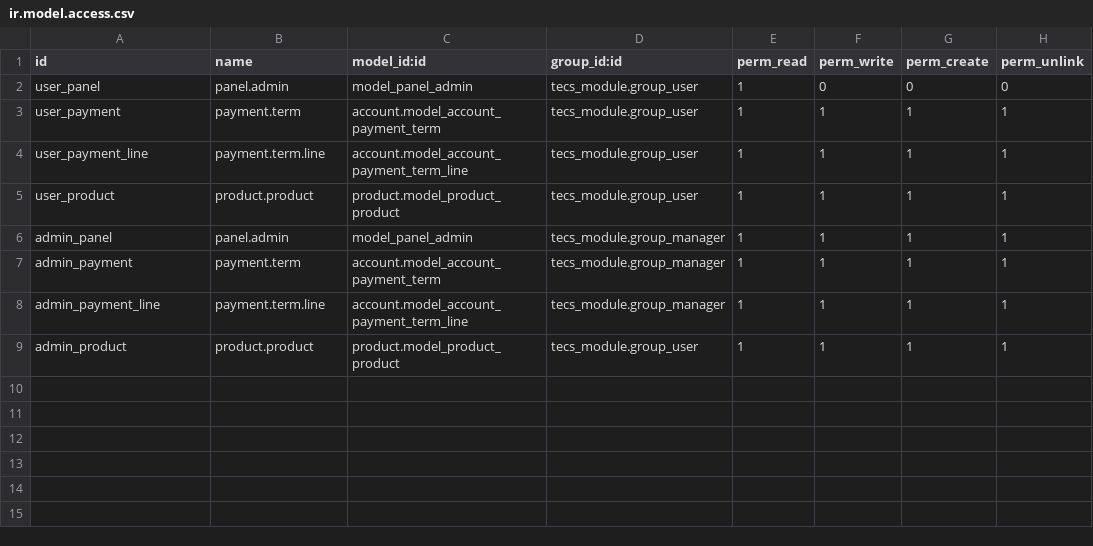
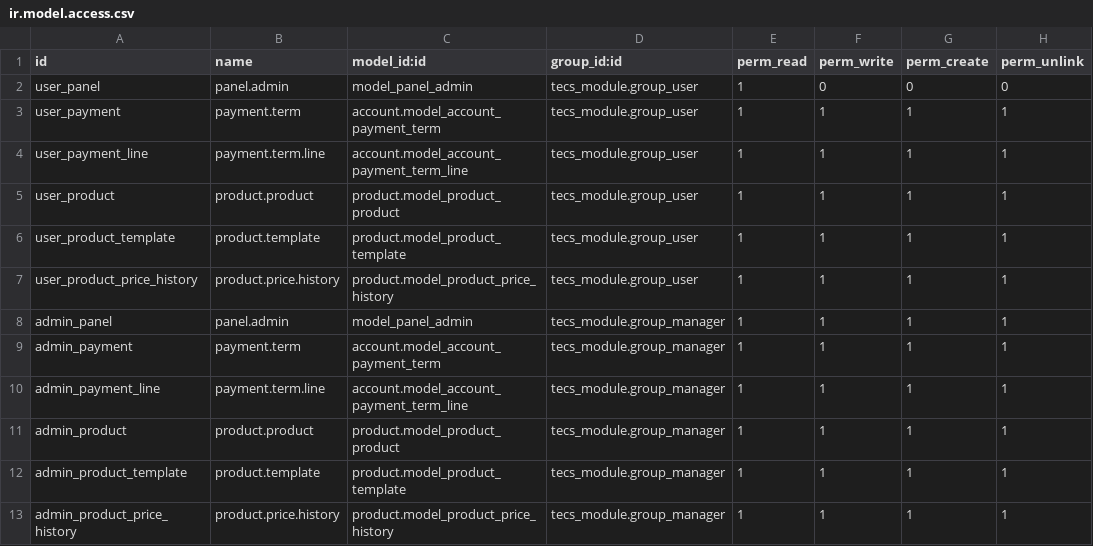
Before and after one commit to levislibra/tecs_module, a CSV file: security/ir.model.access.csv, drawn as a sheet.

Commit message:
Update

```diff
--- a/security/ir.model.access.csv
+++ b/security/ir.model.access.csv
@@ -5,2 +5,4 @@ user_payment_line,payment.term.line,account.model_account_payment_term_line,tecs
 user_product,product.product,product.model_product_product,tecs_module.group_user,1,1,1,1
+user_product_template,product.template,product.model_product_template,tecs_module.group_user,1,1,1,1
+user_product_price_history,product.price.history,product.model_product_price_history,tecs_module.group_user,1,1,1,1
 admin_panel,panel.admin,model_panel_admin,tecs_module.group_manager,1,1,1,1
@@ -8,2 +10,4 @@ admin_payment,payment.term,account.model_account_payment_term,tecs_module.group_
 admin_payment_line,payment.term.line,account.model_account_payment_term_line,tecs_module.group_manager,1,1,1,1
-admin_product,product.product,product.model_product_product,tecs_module.group_user,1,1,1,1
+admin_product,product.product,product.model_product_product,tecs_module.group_manager,1,1,1,1
+admin_product_template,product.template,product.model_product_template,tecs_module.group_manager,1,1,1,1
+admin_product_price_history,product.price.history,product.model_product_price_history,tecs_module.group_manager,1,1,1,1
```
